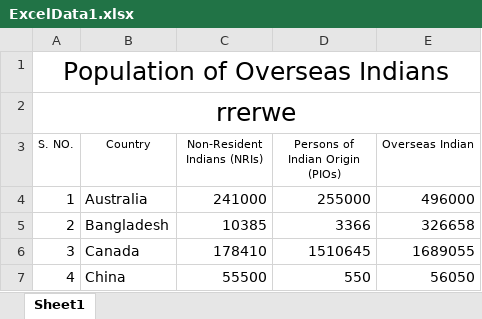
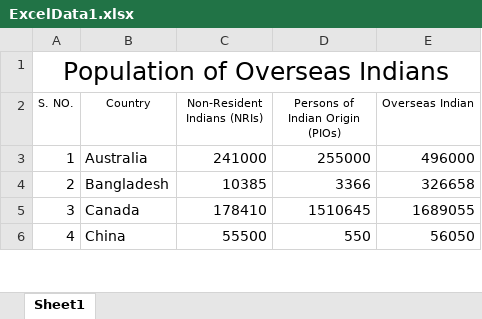
Before and after one commit to 7773JAYESH/Data-Science-1, an Excel workbook: Migrants Data PDF/ExcelData1.xlsx, sheet Sheet1, drawn as a sheet; only a part is shown; values as stored, in another font and other column widths than the file's, no borders; removed rows and columns are numbered as before the commit, all else as after; the diff names each change by its address in the sheet, - before the commit and + after, or states it on an @@ line.

Commit message:
ExcelData1

```diff
--- a/Migrants Data PDF/ExcelData1.xlsx (sheet Sheet1)
+++ b/Migrants Data PDF/ExcelData1.xlsx (sheet Sheet1)
-row 1: Population of Overseas Indians
@@ column A (S. NO.) renumbered in row 1 @@
```
